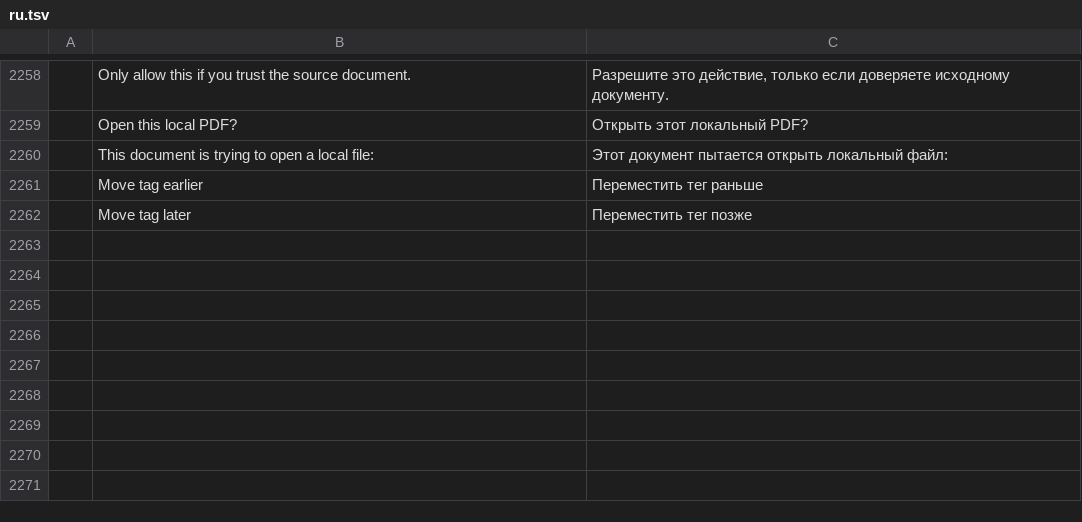
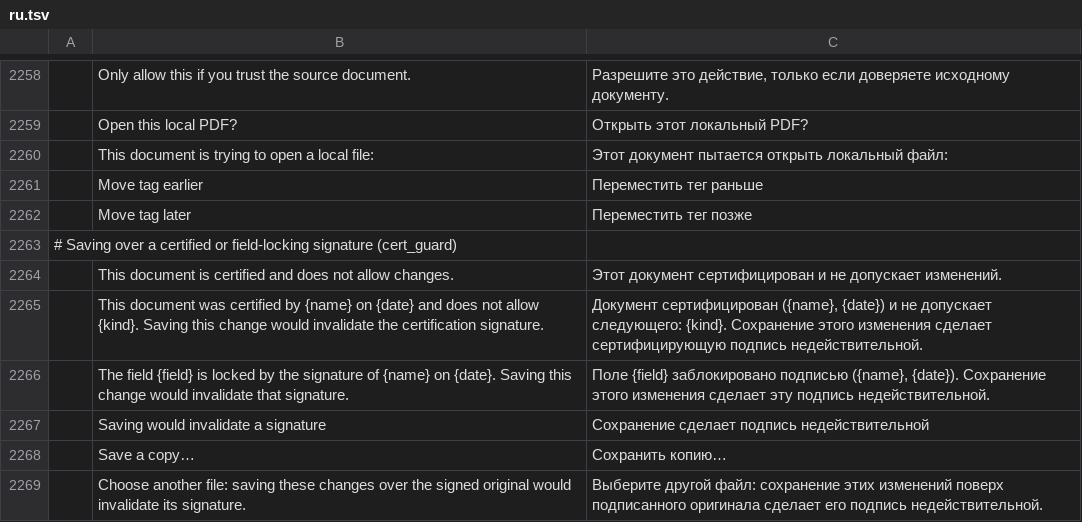
Before and after one commit to tuananhfr/pdfcraft, a TSV file: crates/ui-egui/src/i18n/ru.tsv, drawn as a sheet; only a part is shown, gaps mark what is left out; the diff names each change by its address in the sheet, - before the commit and + after, or states it on an @@ line.

Commit message:
Hold saves that would break a certification signature
Pending changes are classified with the validator's own change categories and checked
against the DocMDP level and FieldMDP locks of each valid signature. A save that would
break one offers Save a copy or Cancel and never overwrites the certified original. A
no-changes certification (P=1) shows an info bar and refuses edits, form filling and
signing while viewing, printing and Save As keep working.

```diff
--- a/crates/ui-egui/src/i18n/ru.tsv
+++ b/crates/ui-egui/src/i18n/ru.tsv
+row 2263: # Saving over a certified or field-locking signature (cert_guard)
+row 2264:  | This document is certified and does not allow changes. | Этот документ сертифицирован и не допускает изменений.
+row 2265:  | This document was certified by {name} on {date} and does not allow {kind}. Saving this change would invalidate the certification signature. | Документ сертифицирован ({name}, {date}) и не допускает следующего: {kind}. Сохранение этого изменения сделает сертифицирующую подпись недействительной.
+row 2266:  | The field {field} is locked by the signature of {name} on {date}. Saving this change would invalidate that signature. | Поле {field} заблокировано подписью ({name}, {date}). Сохранение этого изменения сделает эту подпись недействительной.
+row 2267:  | Saving would invalidate a signature | Сохранение сделает подпись недействительной
+row 2268:  | Save a copy… | Сохранить копию…
+row 2269:  | Choose another file: saving these changes over the signed original would invalidate its signature. | Выберите другой файл: сохранение этих изменений поверх подписанного оригинала сделает его подпись недействительной.
```
Also changed, not shown: crates/ui-egui/src/i18n/ar.tsv, crates/ui-egui/src/i18n/bg.tsv, 32 other files.
